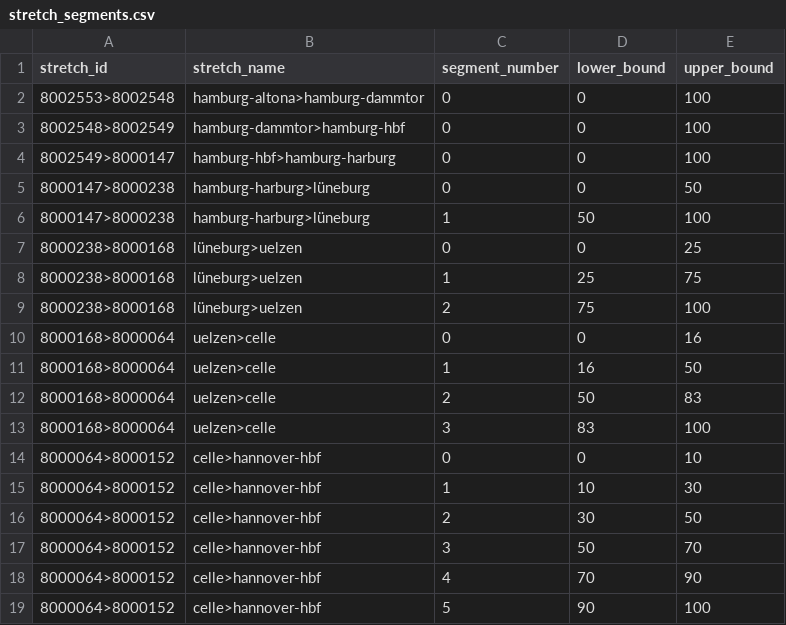
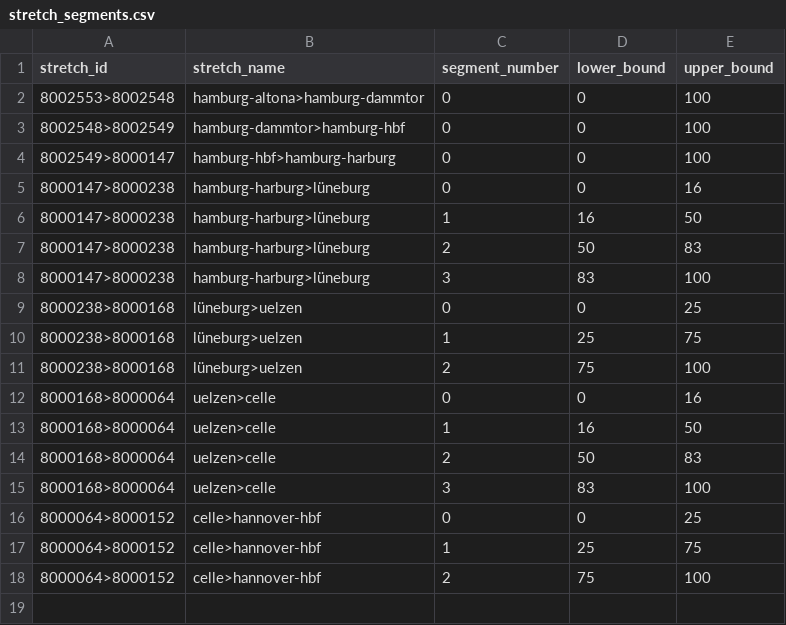
Before and after one commit to lumaghg/heidelberg-train-monitor, a CSV file: src/de/static/stretch_segments.csv, drawn as a sheet.

Commit message:
add stretch segments hamburg altona -> hannover hbf

```diff
--- a/src/de/static/stretch_segments.csv
+++ b/src/de/static/stretch_segments.csv
@@ -4,4 +4,6 @@ stretch_id,stretch_name,segment_number,lower_bound,upper_bound
 8002549>8000147,hamburg-hbf>hamburg-harburg,0,0,100
-8000147>8000238,hamburg-harburg>lüneburg,0,0,50
-8000147>8000238,hamburg-harburg>lüneburg,1,50,100
+8000147>8000238,hamburg-harburg>lüneburg,0,0,16
+8000147>8000238,hamburg-harburg>lüneburg,1,16,50
+8000147>8000238,hamburg-harburg>lüneburg,2,50,83
+8000147>8000238,hamburg-harburg>lüneburg,3,83,100
 8000238>8000168,lüneburg>uelzen,0,0,25
@@ -13,7 +15,4 @@ stretch_id,stretch_name,segment_number,lower_bound,upper_bound
 8000168>8000064,uelzen>celle,3,83,100
-8000064>8000152,celle>hannover-hbf,0,0,10
-8000064>8000152,celle>hannover-hbf,1,10,30
-8000064>8000152,celle>hannover-hbf,2,30,50
-8000064>8000152,celle>hannover-hbf,3,50,70
-8000064>8000152,celle>hannover-hbf,4,70,90
-8000064>8000152,celle>hannover-hbf,5,90,100
+8000064>8000152,celle>hannover-hbf,0,0,25
+8000064>8000152,celle>hannover-hbf,1,25,75
+8000064>8000152,celle>hannover-hbf,2,75,100
```
Also changed, not shown: 5 other files.
